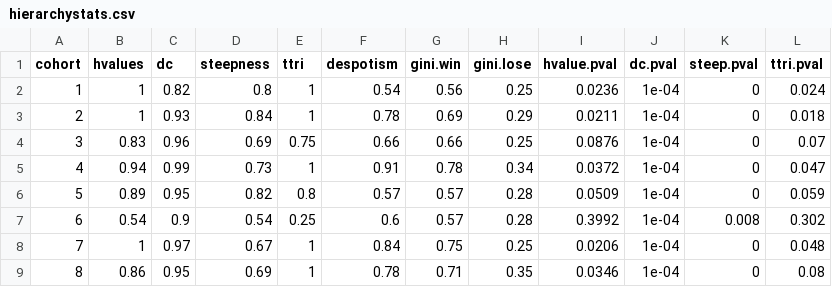
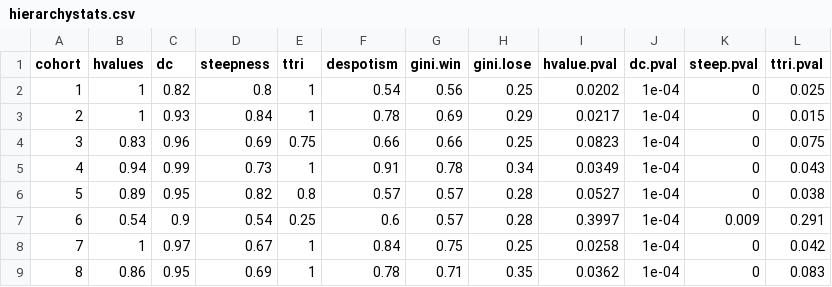
Before and after one commit to jalapic/rfid, a CSV file: RFID_stable_cohorts/data_clean/socialbehavior/hierarchystats.csv, drawn as a sheet.

```diff
--- a/RFID_stable_cohorts/data_clean/socialbehavior/hierarchystats.csv
+++ b/RFID_stable_cohorts/data_clean/socialbehavior/hierarchystats.csv
@@ -1,9 +1,9 @@
 "cohort","hvalues","dc","steepness","ttri","despotism","gini.win","gini.lose","hvalue.pval","dc.pval","steep.pval","ttri.pval"
-1,1,0.82,0.8,1,0.54,0.56,0.25,0.0236,1e-04,0,0.024
-2,1,0.93,0.84,1,0.78,0.69,0.29,0.0211,1e-04,0,0.018
-3,0.83,0.96,0.69,0.75,0.66,0.66,0.25,0.0876,1e-04,0,0.07
-4,0.94,0.99,0.73,1,0.91,0.78,0.34,0.0372,1e-04,0,0.047
-5,0.89,0.95,0.82,0.8,0.57,0.57,0.28,0.0509,1e-04,0,0.059
-6,0.54,0.9,0.54,0.25,0.6,0.57,0.28,0.3992,1e-04,0.008,0.302
-7,1,0.97,0.67,1,0.84,0.75,0.25,0.0206,1e-04,0,0.048
-8,0.86,0.95,0.69,1,0.78,0.71,0.35,0.0346,1e-04,0,0.08
+1,1,0.82,0.8,1,0.54,0.56,0.25,0.0202,1e-04,0,0.025
+2,1,0.93,0.84,1,0.78,0.69,0.29,0.0217,1e-04,0,0.015
+3,0.83,0.96,0.69,0.75,0.66,0.66,0.25,0.0823,1e-04,0,0.075
+4,0.94,0.99,0.73,1,0.91,0.78,0.34,0.0349,1e-04,0,0.043
+5,0.89,0.95,0.82,0.8,0.57,0.57,0.28,0.0527,1e-04,0,0.038
+6,0.54,0.9,0.54,0.25,0.6,0.57,0.28,0.3997,1e-04,0.009,0.291
+7,1,0.97,0.67,1,0.84,0.75,0.25,0.0258,1e-04,0,0.042
+8,0.86,0.95,0.69,1,0.78,0.71,0.35,0.0362,1e-04,0,0.083
```
Also changed, not shown: RFID_stable_cohorts/data_clean/socialbehavior/rank_data.csv, 2 other files.
